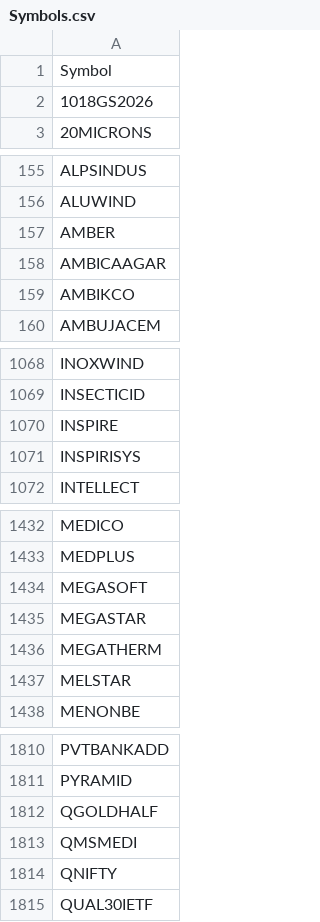
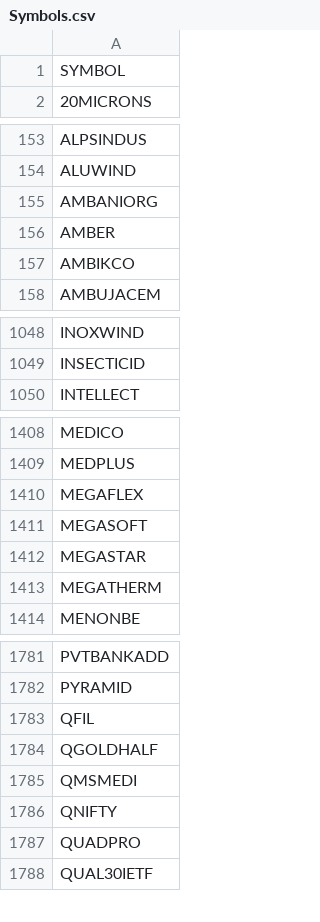
Before and after one commit to nikunjbaheti/NSE-Insider-Trading, a CSV file: Symbols.csv, drawn as a sheet; only a part is shown, gaps mark what is left out; the diff covers the shown part only.

```diff
--- a/Symbols.csv
+++ b/Symbols.csv
@@ -1,3 +1,2 @@
-Symbol
-1018GS2026
+SYMBOL
 20MICRONS
@@ -156,4 +154,4 @@ ALPSINDUS
 ALUWIND
+AMBANIORG
 AMBER
-AMBICAAGAR
 AMBIKCO
@@ -1069,4 +1049,2 @@ INOXWIND
 INSECTICID
-INSPIRE
-INSPIRISYS
 INTELLECT
@@ -1433,2 +1409,3 @@ MEDICO
 MEDPLUS
+MEGAFLEX
 MEGASOFT
@@ -1436,3 +1413,2 @@ MEGASTAR
 MEGATHERM
-MELSTAR
 MENONBE
@@ -1811,2 +1782,3 @@ PVTBANKADD
 PYRAMID
+QFIL
 QGOLDHALF
@@ -1814,2 +1786,3 @@ QMSMEDI
 QNIFTY
+QUADPRO
 QUAL30IETF
```
Also changed, not shown: 19 added rows, 61 removed rows and 9 edited cells elsewhere in this file.
